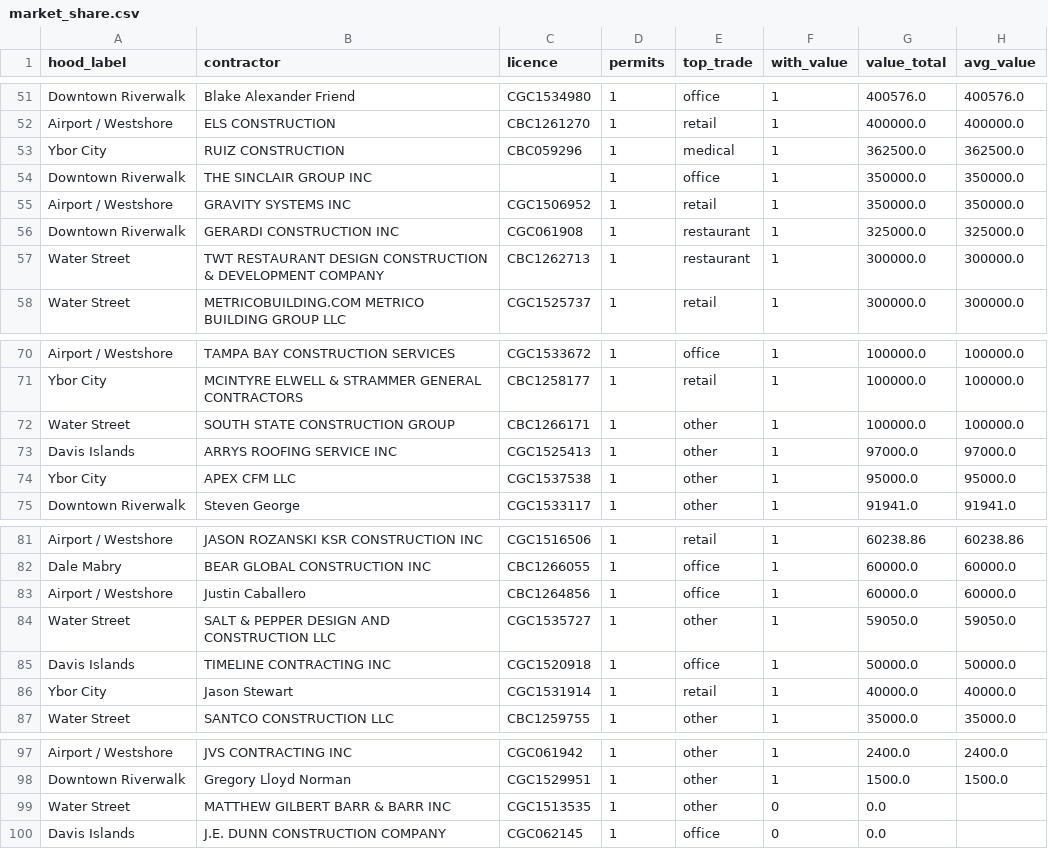
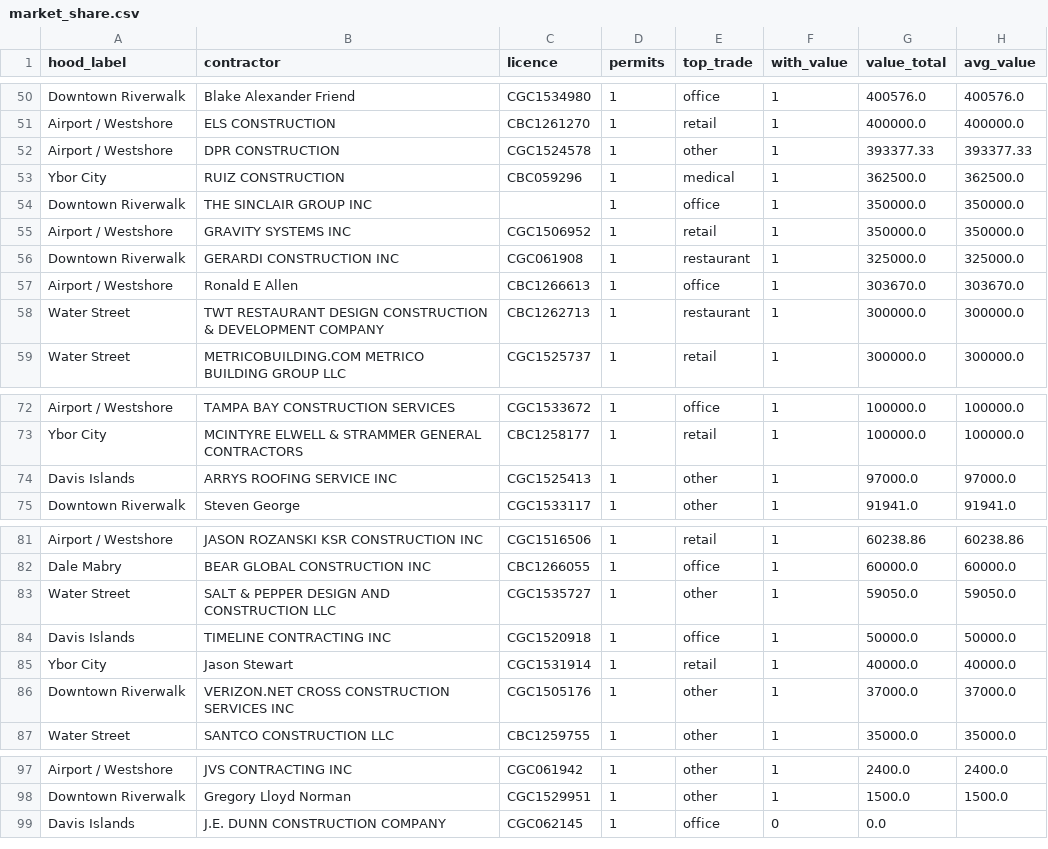
Before and after one commit to paulodantasl/claude-code, a CSV file: bid_radar/data/market_share.csv, drawn as a sheet; only a part is shown, gaps mark what is left out; removed rows and columns are numbered as before the commit, all else as after; the diff covers the shown part only; the diff names each change by its address in the sheet, - before the commit and + after, or states it on an @@ line.

```diff
--- a/bid_radar/data/market_share.csv
+++ b/bid_radar/data/market_share.csv
+row 52: Airport / Westshore | DPR CONSTRUCTION | CGC1524578 | 1 | other | 1 | 393377.33 | 393377.33
+row 57: Airport / Westshore | Ronald E Allen | CBC1266613 | 1 | office | 1 | 303670.0 | 303670.0
-row 72: Water Street | SOUTH STATE CONSTRUCTION GROUP | CBC1266171 | 1 | other | 1 | 100000.0 | 100000.0
-row 74: Ybor City | APEX CFM LLC | CGC1537538 | 1 | other | 1 | 95000.0 | 95000.0
-row 83: Airport / Westshore | Justin Caballero | CBC1264856 | 1 | office | 1 | 60000.0 | 60000.0
+row 86: Downtown Riverwalk | VERIZON.NET CROSS CONSTRUCTION SERVICES INC | CGC1505176 | 1 | other | 1 | 37000.0 | 37000.0
-row 99: Water Street | MATTHEW GILBERT BARR & BARR INC | CGC1513535 | 1 | other | 0 | 0.0
```
Also changed, not shown: 3 added rows and 7 removed rows elsewhere in this file, 8 other files.
